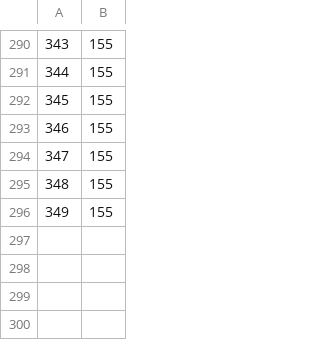
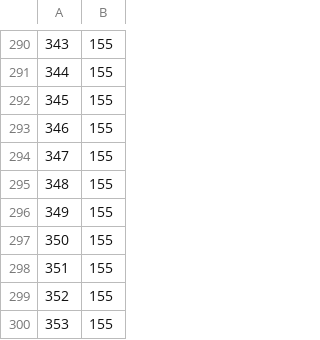
Before and after one commit to Xotlone/Bondrewd, a CSV file: temp/ram.csv, drawn as a sheet; only a part is shown, gaps mark what is left out.

```diff
--- a/temp/ram.csv
+++ b/temp/ram.csv
@@ -296 +296,5 @@
 349,155
+350,155
+351,155
+352,155
+353,155
```
Also changed, not shown: 6 other files.
